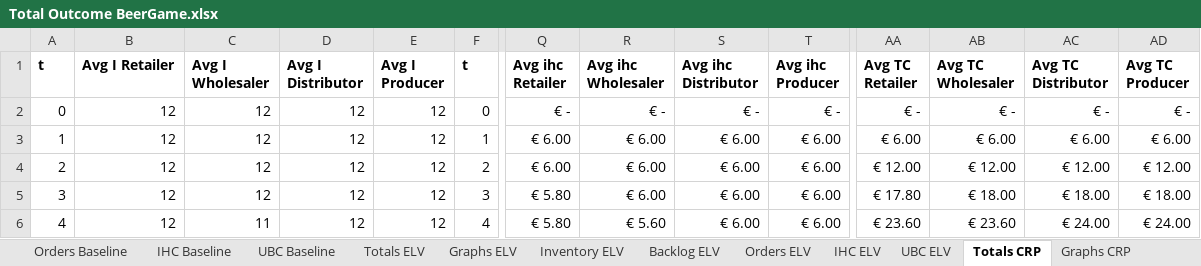
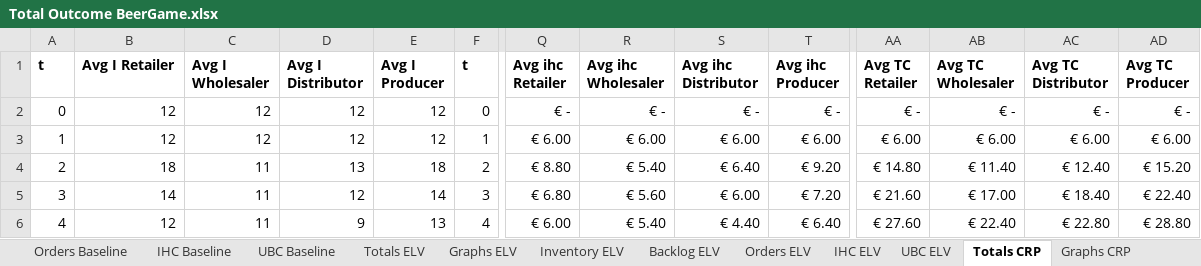
Before and after one commit to GuidoWillemsen/MAPE-K-ELV-CRP-model, an Excel workbook: Total Outcome BeerGame.xlsx, sheet Totals CRP, drawn as a sheet; only a part is shown, gaps mark what is left out; values as stored, in another font and other column widths than the file's, no borders; table styles not drawn; the diff covers the shown part only; the diff names each change by its address in the sheet, - before the commit and + after, or states it on an @@ line.

```diff
--- a/Total Outcome BeerGame.xlsx (sheet Totals CRP)
+++ b/Total Outcome BeerGame.xlsx (sheet Totals CRP)
-B4 (Avg I Retailer): 12
+B4 (Avg I Retailer): 18
-C4:C5 (Avg I Wholesaler): 12
+C4:C5 (Avg I Wholesaler): 11
-D4 (Avg I Distributor): 12
+D4 (Avg I Distributor): 13
-E4 (Avg I Producer): 12
+E4 (Avg I Producer): 18
-Q4 (Avg ihc Retailer): € 6.00
+Q4 (Avg ihc Retailer): € 8.80
-R4 (Avg ihc Wholesaler): € 6.00
+R4 (Avg ihc Wholesaler): € 5.40
-S4 (Avg ihc Distributor): € 6.00
+S4 (Avg ihc Distributor): € 6.40
-T4 (Avg ihc Producer): € 6.00
+T4 (Avg ihc Producer): € 9.20
-AA4 (Avg TC Retailer): € 12.00
+AA4 (Avg TC Retailer): € 14.80
-AB4 (Avg TC Wholesaler): € 12.00
+AB4 (Avg TC Wholesaler): € 11.40
-AC4 (Avg TC Distributor): € 12.00
+AC4 (Avg TC Distributor): € 12.40
-AD4 (Avg TC Producer): € 12.00
+AD4 (Avg TC Producer): € 15.20
-B5 (Avg I Retailer): 12
+B5 (Avg I Retailer): 14
-E5 (Avg I Producer): 12
+E5 (Avg I Producer): 14
-Q5 (Avg ihc Retailer): € 5.80
+Q5 (Avg ihc Retailer): € 6.80
-R5 (Avg ihc Wholesaler): € 6.00
+R5 (Avg ihc Wholesaler): € 5.60
-T5 (Avg ihc Producer): € 6.00
+T5 (Avg ihc Producer): € 7.20
-AA5 (Avg TC Retailer): € 17.80
+AA5 (Avg TC Retailer): € 21.60
-AB5 (Avg TC Wholesaler): € 18.00
+AB5 (Avg TC Wholesaler): € 17.00
-AC5 (Avg TC Distributor): € 18.00
+AC5 (Avg TC Distributor): € 18.40
-AD5 (Avg TC Producer): € 18.00
+AD5 (Avg TC Producer): € 22.40
-D6 (Avg I Distributor): 12
+D6 (Avg I Distributor): 9
-E6 (Avg I Producer): 12
+E6 (Avg I Producer): 13
-Q6 (Avg ihc Retailer): € 5.80
+Q6 (Avg ihc Retailer): € 6.00
-R6 (Avg ihc Wholesaler): € 5.60
+R6 (Avg ihc Wholesaler): € 5.40
-S6 (Avg ihc Distributor): € 6.00
+S6 (Avg ihc Distributor): € 4.40
-T6 (Avg ihc Producer): € 6.00
+T6 (Avg ihc Producer): € 6.40
-AA6 (Avg TC Retailer): € 23.60
+AA6 (Avg TC Retailer): € 27.60
-AB6 (Avg TC Wholesaler): € 23.60
+AB6 (Avg TC Wholesaler): € 22.40
-AC6 (Avg TC Distributor): € 24.00
+AC6 (Avg TC Distributor): € 22.80
-AD6 (Avg TC Producer): € 24.00
+AD6 (Avg TC Producer): € 28.80
```
Also changed, not shown: 616 edited cells elsewhere in this sheet, sheet Inventory CRP, sheet Inventory ELV, sheet IHC ELV, sheet Orders CRP, sheet Orders ELV, sheet Totals ELV, 7 more sheets, other sheet tabs, formulas that keep their value, charts or pictures, 2 other files.
